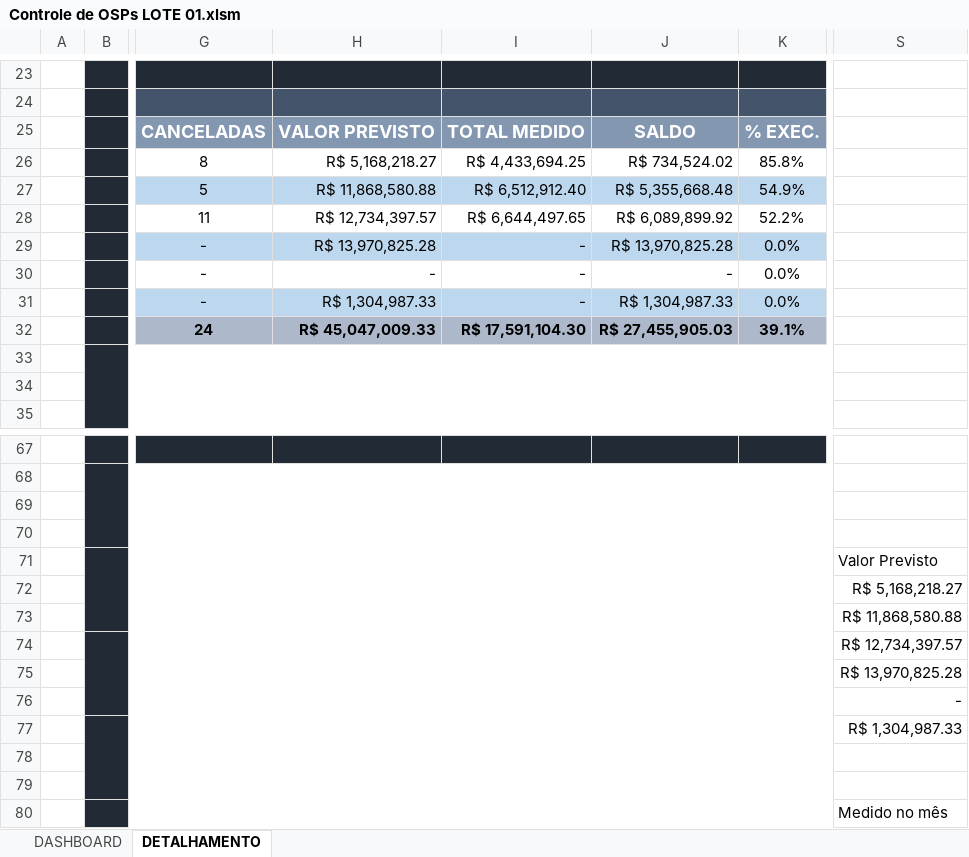
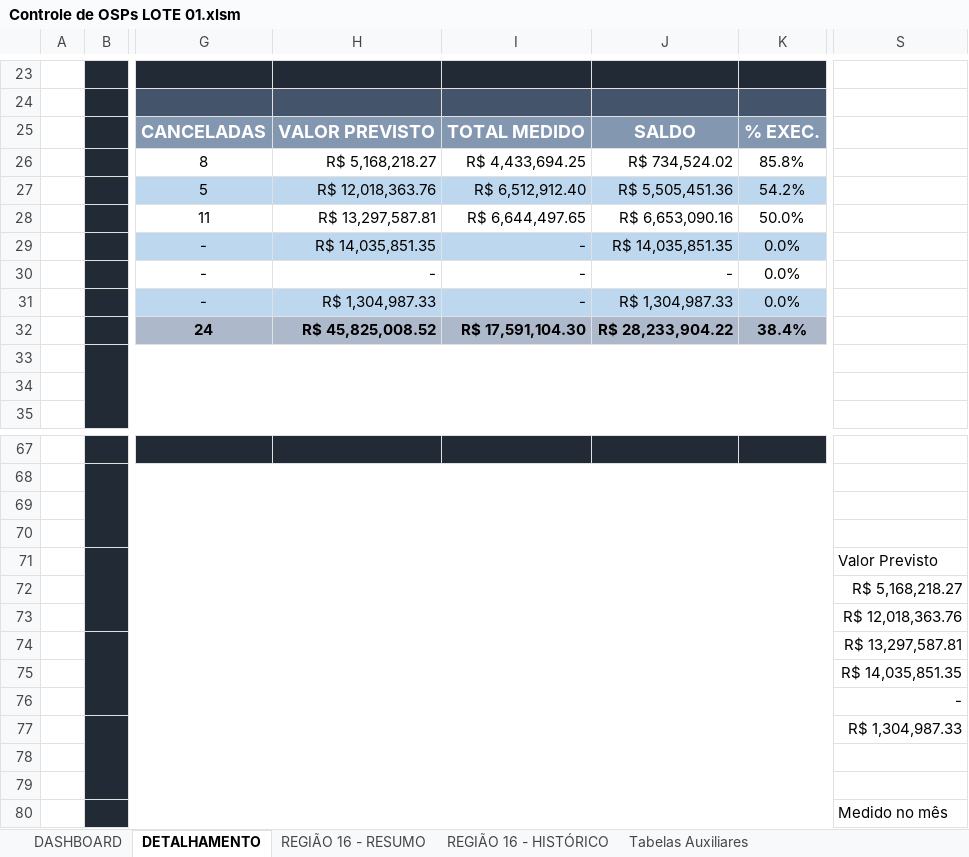
Before and after one commit to fernanda1997-pj/geoportal-ordens-servico, an Excel workbook: fichas/OS/Controle de OSPs LOTE 01.xlsm, sheet DETALHAMENTO, drawn as a sheet; only a part is shown, gaps mark what is left out; values as stored, in another font and other column widths than the file's, no borders; charts and pictures not drawn; the diff covers the shown part only; the diff names each change by its address in the sheet, - before the commit and + after, or states it on an @@ line.

```diff
--- a/fichas/OS/Controle de OSPs LOTE 01.xlsm (sheet DETALHAMENTO)
+++ b/fichas/OS/Controle de OSPs LOTE 01.xlsm (sheet DETALHAMENTO)
@@ sheet tab unhidden: REGIÃO 16 - RESUMO @@
@@ sheet tab unhidden: REGIÃO 16 - HISTÓRICO @@
@@ sheet tab unhidden: Tabelas Auxiliares @@
-H27: R$ 11,868,580.88
+H27: R$ 12,018,363.76
-J27: R$ 5,355,668.48
+J27: R$ 5,505,451.36
-K27: 54.9%
+K27: 54.2%
-H28: R$ 12,734,397.57
+H28: R$ 13,297,587.81
-J28: R$ 6,089,899.92
+J28: R$ 6,653,090.16
-K28: 52.2%
+K28: 50.0%
-H29: R$ 13,970,825.28
+H29: R$ 14,035,851.35
-J29: R$ 13,970,825.28
+J29: R$ 14,035,851.35
-H32: R$ 45,047,009.33
+H32: R$ 45,825,008.52
-J32: R$ 27,455,905.03
+J32: R$ 28,233,904.22
-K32: 39.1%
+K32: 38.4%
-S73: R$ 11,868,580.88
+S73: R$ 12,018,363.76
-S74: R$ 12,734,397.57
+S74: R$ 13,297,587.81
-S75: R$ 13,970,825.28
+S75: R$ 14,035,851.35
```
Also changed, not shown: 3 added rows, 3 removed rows and 20 edited cells elsewhere in this sheet, sheet DASHBOARD, charts or pictures, 4 other files.
